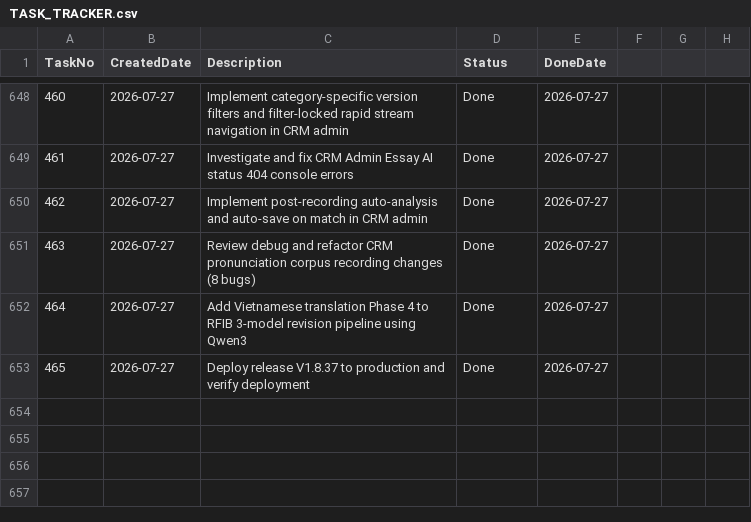
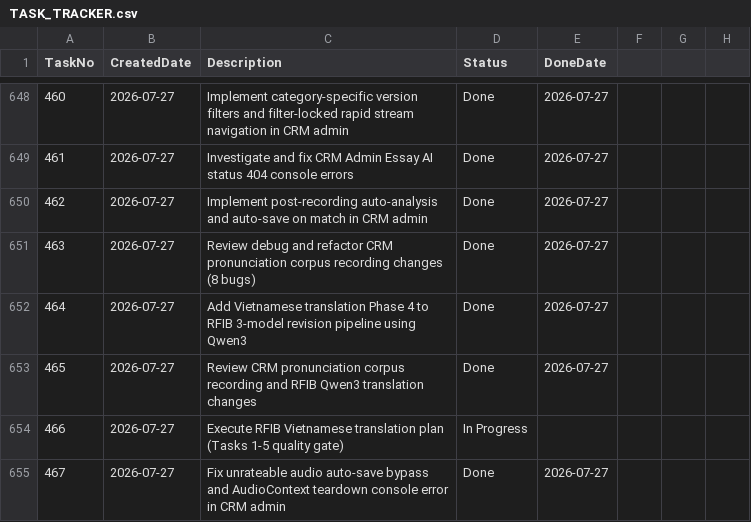
Before and after one commit to huathanhnam95-del/demoproject, a CSV file: TASK_TRACKER.csv, drawn as a sheet; only a part is shown, gaps mark what is left out.

Commit message:
V1.8.38: Fix unrateable audio auto-save bypass and AudioContext teardown error in CRM admin

```diff
--- a/TASK_TRACKER.csv
+++ b/TASK_TRACKER.csv
@@ -652,2 +652,4 @@ TaskNo,CreatedDate,Description,Status,DoneDate
 464,2026-07-27,Add Vietnamese translation Phase 4 to RFIB 3-model revision pipeline using Qwen3,Done,2026-07-27
-465,2026-07-27,Deploy release V1.8.37 to production and verify deployment,Done,2026-07-27
+465,2026-07-27,Review CRM pronunciation corpus recording and RFIB Qwen3 translation changes,Done,2026-07-27
+466,2026-07-27,Execute RFIB Vietnamese translation plan (Tasks 1-5 quality gate),In Progress,
+467,2026-07-27,Fix unrateable audio auto-save bypass and AudioContext teardown console error in CRM admin,Done,2026-07-27
```
Also changed, not shown: 4 other files.
